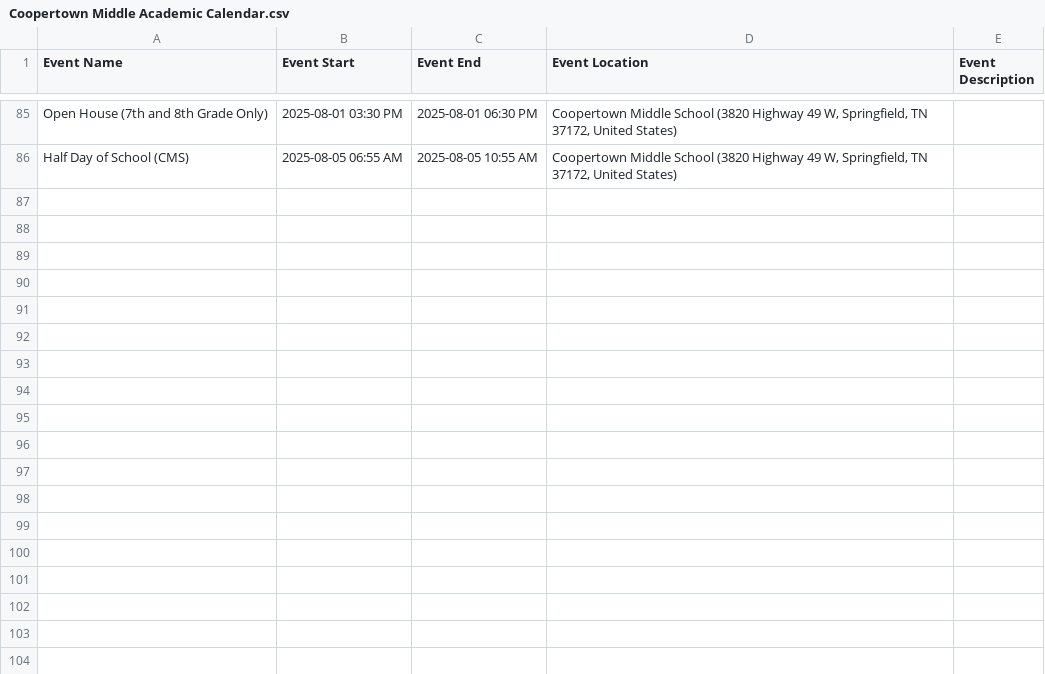
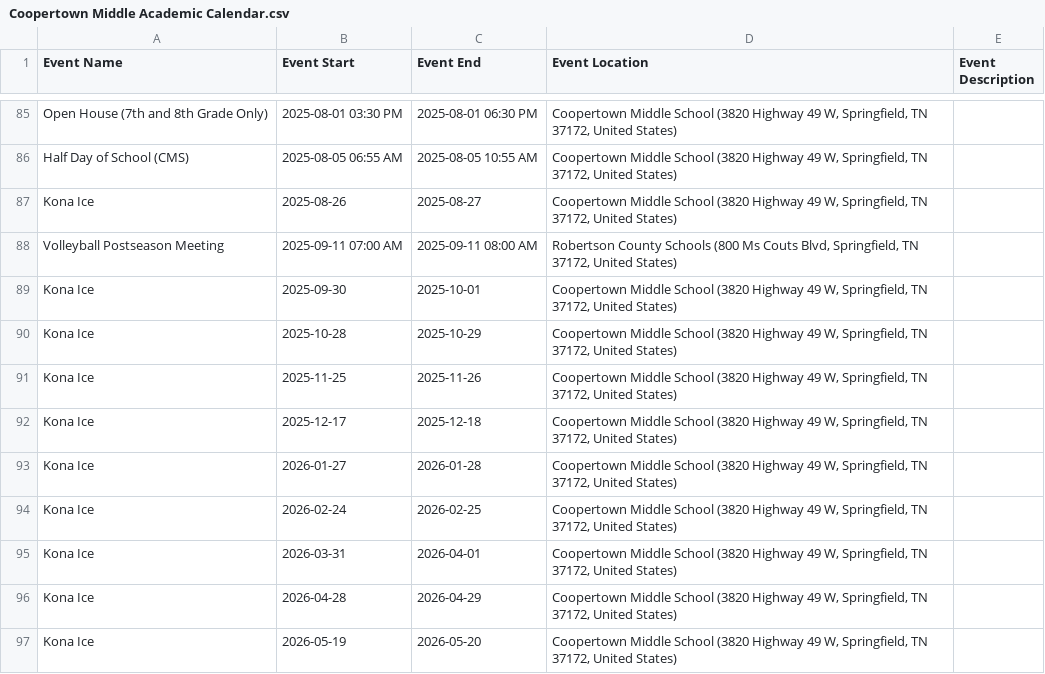
Before and after one commit to RCSTN-Webmaster/Nutrition-Menus, a CSV file: Coopertown Middle Academic Calendar.csv, drawn as a sheet; only a part is shown, gaps mark what is left out; the diff names each change by its address in the sheet, - before the commit and + after, or states it on an @@ line.

Commit message:
Calendar Update (Aug)

```diff
--- a/Coopertown Middle Academic Calendar.csv
+++ b/Coopertown Middle Academic Calendar.csv
+row 87: Kona Ice | 2025-08-26 | 2025-08-27 | Coopertown Middle School (3820 Highway 49 W, Springfield, TN 37172, United States)
+row 88: Volleyball Postseason Meeting | 2025-09-11 07:00 AM | 2025-09-11 08:00 AM | Robertson County Schools (800 Ms Couts Blvd, Springfield, TN 37172, United States)
+row 89: Kona Ice | 2025-09-30 | 2025-10-01 | Coopertown Middle School (3820 Highway 49 W, Springfield, TN 37172, United States)
+row 90: Kona Ice | 2025-10-28 | 2025-10-29 | Coopertown Middle School (3820 Highway 49 W, Springfield, TN 37172, United States)
+row 91: Kona Ice | 2025-11-25 | 2025-11-26 | Coopertown Middle School (3820 Highway 49 W, Springfield, TN 37172, United States)
+row 92: Kona Ice | 2025-12-17 | 2025-12-18 | Coopertown Middle School (3820 Highway 49 W, Springfield, TN 37172, United States)
+row 93: Kona Ice | 2026-01-27 | 2026-01-28 | Coopertown Middle School (3820 Highway 49 W, Springfield, TN 37172, United States)
+row 94: Kona Ice | 2026-02-24 | 2026-02-25 | Coopertown Middle School (3820 Highway 49 W, Springfield, TN 37172, United States)
+row 95: Kona Ice | 2026-03-31 | 2026-04-01 | Coopertown Middle School (3820 Highway 49 W, Springfield, TN 37172, United States)
+row 96: Kona Ice | 2026-04-28 | 2026-04-29 | Coopertown Middle School (3820 Highway 49 W, Springfield, TN 37172, United States)
+row 97: Kona Ice | 2026-05-19 | 2026-05-20 | Coopertown Middle School (3820 Highway 49 W, Springfield, TN 37172, United States)
```
Also changed, not shown: Cheatham Park Academic Calendar.csv, East Robertson High Academic Calendar.csv, 18 other files.
